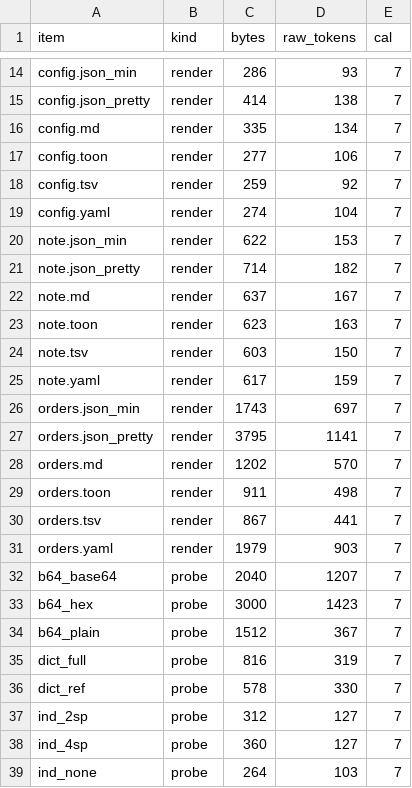
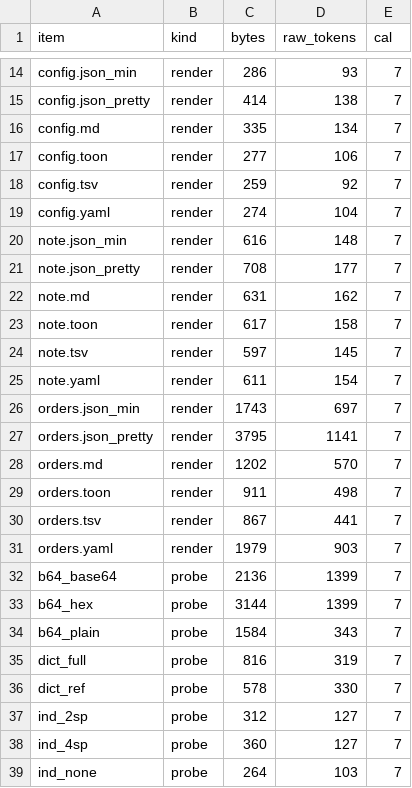
Before and after one commit to aisenseapi/aisense-free-public-rest-apis, a TSV file: speedup/results/raw/openai_gpt-4-1-nano.tsv, drawn as a sheet; only a part is shown, gaps mark what is left out.

```diff
--- a/speedup/results/raw/openai_gpt-4-1-nano.tsv
+++ b/speedup/results/raw/openai_gpt-4-1-nano.tsv
@@ -19,8 +19,8 @@ config.tsv	render	259	92	7
 config.yaml	render	274	104	7
-note.json_min	render	622	153	7
-note.json_pretty	render	714	182	7
-note.md	render	637	167	7
-note.toon	render	623	163	7
-note.tsv	render	603	150	7
-note.yaml	render	617	159	7
+note.json_min	render	616	148	7
+note.json_pretty	render	708	177	7
+note.md	render	631	162	7
+note.toon	render	617	158	7
+note.tsv	render	597	145	7
+note.yaml	render	611	154	7
 orders.json_min	render	1743	697	7
@@ -31,5 +31,5 @@ orders.tsv	render	867	441	7
 orders.yaml	render	1979	903	7
-b64_base64	probe	2040	1207	7
-b64_hex	probe	3000	1423	7
-b64_plain	probe	1512	367	7
+b64_base64	probe	2136	1399	7
+b64_hex	probe	3144	1399	7
+b64_plain	probe	1584	343	7
 dict_full	probe	816	319	7
```
Also changed, not shown: 23 other files.
